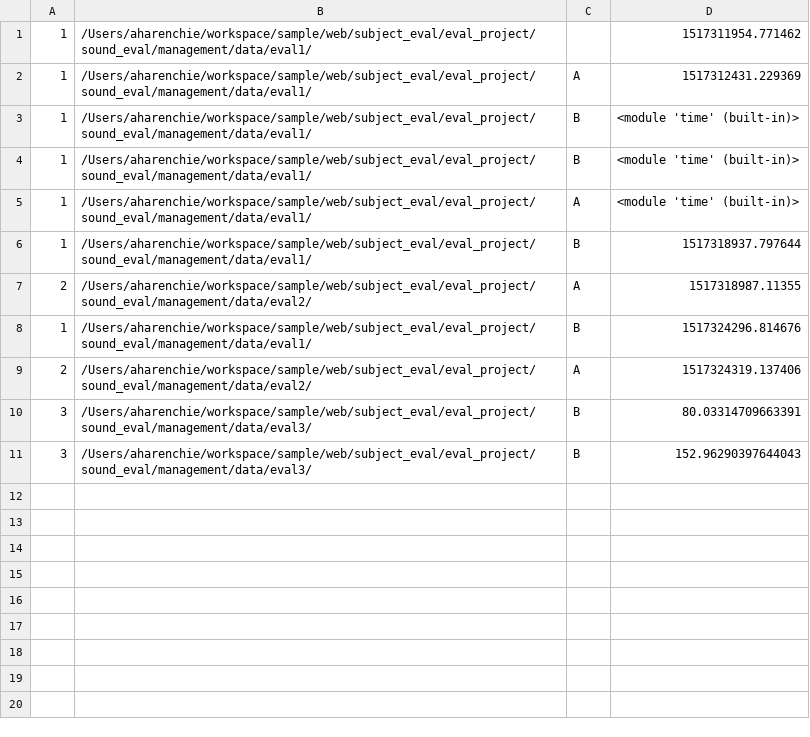
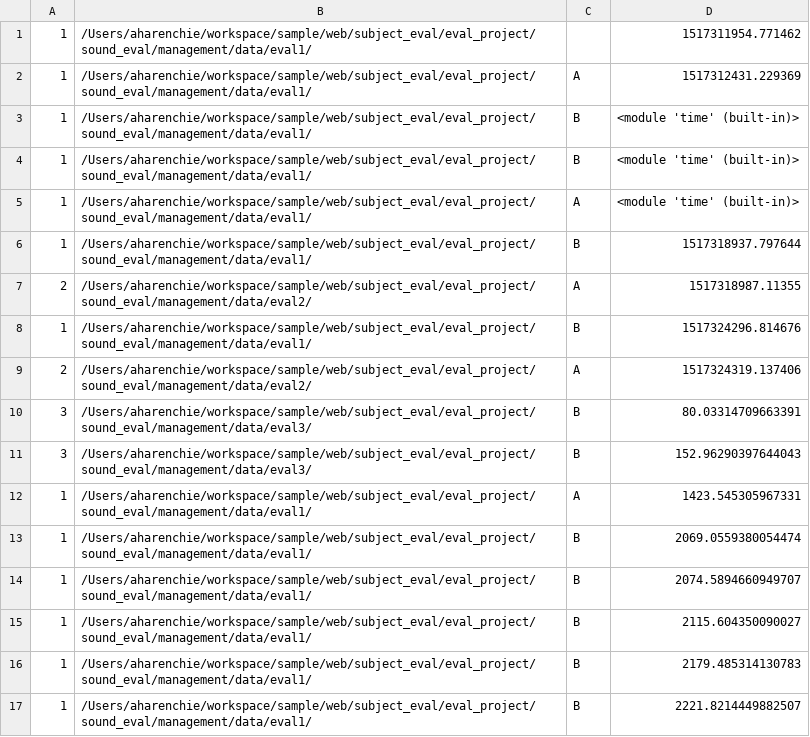
Before and after one commit to aharenchie/subject_eval, a CSV file: eval_project/sound_eval/static/files/test.csv, drawn as a sheet; the diff names each change by its address in the sheet, - before the commit and + after, or states it on an @@ line.

```diff
--- a/eval_project/sound_eval/static/files/test.csv
+++ b/eval_project/sound_eval/static/files/test.csv
+row 12: 1 | /Users/aharenchie/workspace/sample/web/subject_eval/eval_project/sound_eval/management/data/eval1/ | A | 1423.545305967331
+row 13: 1 | /Users/aharenchie/workspace/sample/web/subject_eval/eval_project/sound_eval/management/data/eval1/ | B | 2069.0559380054474
+row 14: 1 | /Users/aharenchie/workspace/sample/web/subject_eval/eval_project/sound_eval/management/data/eval1/ | B | 2074.5894660949707
+row 15: 1 | /Users/aharenchie/workspace/sample/web/subject_eval/eval_project/sound_eval/management/data/eval1/ | B | 2115.604350090027
+row 16: 1 | /Users/aharenchie/workspace/sample/web/subject_eval/eval_project/sound_eval/management/data/eval1/ | B | 2179.485314130783
+row 17: 1 | /Users/aharenchie/workspace/sample/web/subject_eval/eval_project/sound_eval/management/data/eval1/ | B | 2221.8214449882507
```
Also changed, not shown: 5 other files.
